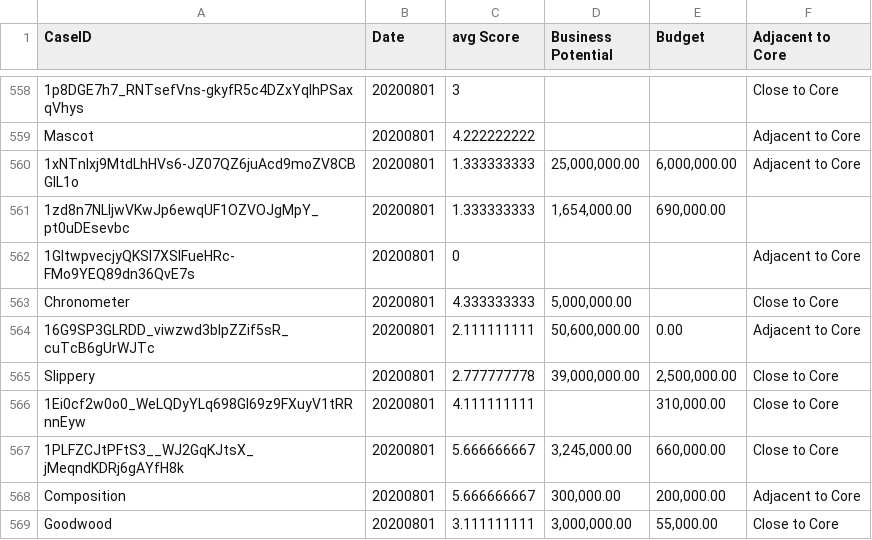
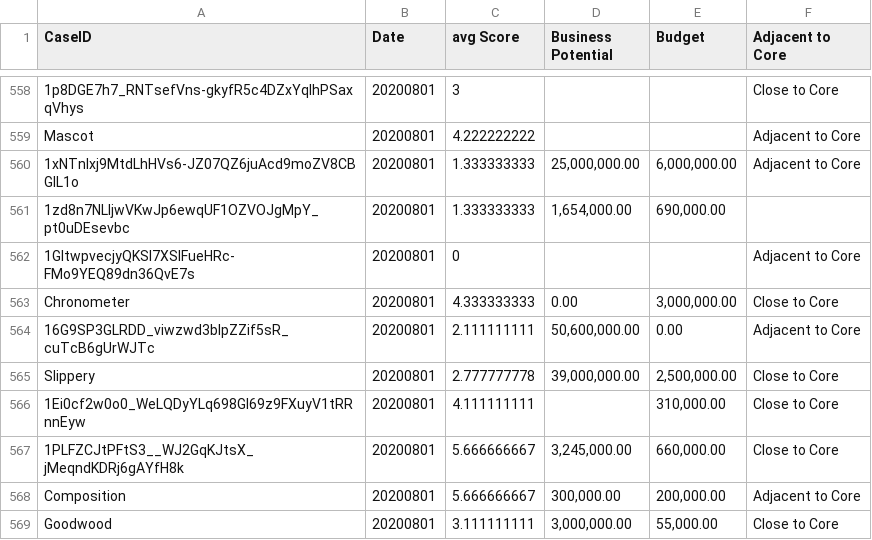
Before and after one commit to janne-scale/jslindst.github.io, a CSV file: data/Data for Cases bubble chart - Sheet4 (2).csv, drawn as a sheet; only a part is shown, gaps mark what is left out.

Commit message:
Update Data for Cases bubble chart - Sheet4 (2).csv

```diff
--- a/data/Data for Cases bubble chart - Sheet4 (2).csv
+++ b/data/Data for Cases bubble chart - Sheet4 (2).csv
@@ -562,3 +562,3 @@ Mascot,  20200801,4.222222222,,,Adjacent to Core
 1GItwpvecjyQKSI7XSIFueHRc-FMo9YEQ89dn36QvE7s,  20200801,0,,,Adjacent to Core
-Chronometer,  20200801,4.333333333,"5,000,000.00",,Close to Core
+Chronometer,  20200801,4.333333333,"0.00","3,000,000.00",Close to Core
 16G9SP3GLRDD_viwzwd3bIpZZif5sR_cuTcB6gUrWJTc,  20200801,2.111111111,"50,600,000.00",0.00,Adjacent to Core
```
